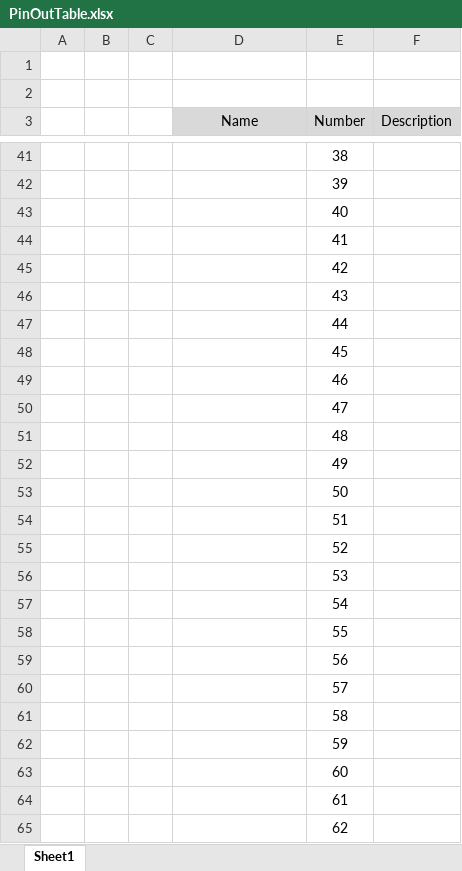
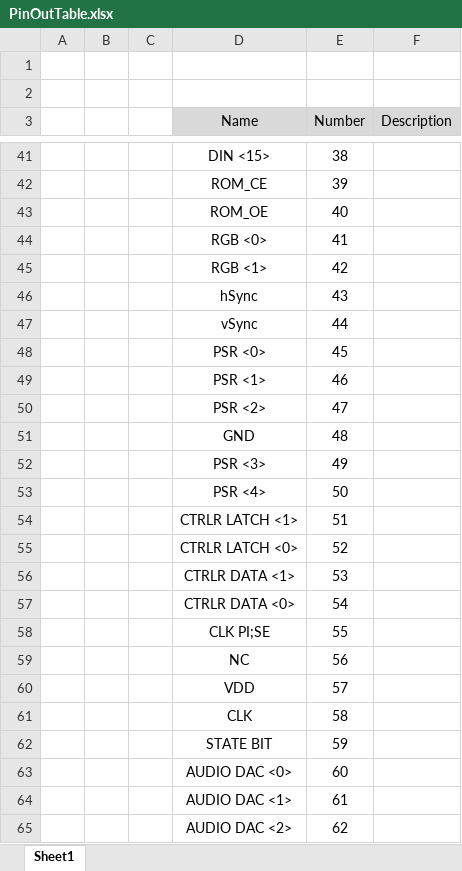
Before and after one commit to tjgray04/ECE6710_06, an Excel workbook: Documents/Final Documentation/Chip Data Sheet/PinOutTable.xlsx, sheet Sheet1, drawn as a sheet; only a part is shown, gaps mark what is left out; values as stored, in another font and other column widths than the file's, no borders; the diff covers the shown part only; the diff names each change by its address in the sheet, - before the commit and + after, or states it on an @@ line.

```diff
--- a/Documents/Final Documentation/Chip Data Sheet/PinOutTable.xlsx (sheet Sheet1)
+++ b/Documents/Final Documentation/Chip Data Sheet/PinOutTable.xlsx (sheet Sheet1)
-D41 (Name): (empty)
+D41 (Name): DIN <15>
-D42 (Name): (empty)
+D42 (Name): ROM_CE
-D43 (Name): (empty)
+D43 (Name): ROM_OE
-D44 (Name): (empty)
+D44 (Name): RGB <0>
-D45 (Name): (empty)
+D45 (Name): RGB <1>
-D46 (Name): (empty)
+D46 (Name): hSync
-D47 (Name): (empty)
+D47 (Name): vSync
-D48 (Name): (empty)
+D48 (Name): PSR <0>
-D49 (Name): (empty)
+D49 (Name): PSR <1>
-D50 (Name): (empty)
+D50 (Name): PSR <2>
-D51 (Name): (empty)
+D51 (Name): GND
-D52 (Name): (empty)
+D52 (Name): PSR <3>
-D53 (Name): (empty)
+D53 (Name): PSR <4>
-D54 (Name): (empty)
+D54 (Name): CTRLR LATCH <1>
-D55 (Name): (empty)
+D55 (Name): CTRLR LATCH <0>
-D56 (Name): (empty)
+D56 (Name): CTRLR DATA <1>
-D57 (Name): (empty)
+D57 (Name): CTRLR DATA <0>
-D58 (Name): (empty)
+D58 (Name): CLK PI;SE
-D59 (Name): (empty)
+D59 (Name): NC
-D60 (Name): (empty)
+D60 (Name): VDD
-D61 (Name): (empty)
+D61 (Name): CLK
-D62 (Name): (empty)
+D62 (Name): STATE BIT
-D63 (Name): (empty)
+D63 (Name): AUDIO DAC <0>
-D64 (Name): (empty)
+D64 (Name): AUDIO DAC <1>
-D65 (Name): (empty)
+D65 (Name): AUDIO DAC <2>
```
Also changed, not shown: 47 edited cells elsewhere in this sheet, 37 other files.
